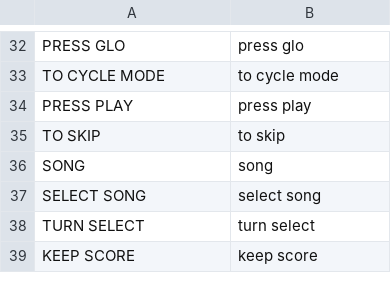
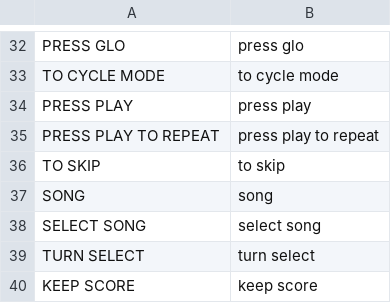
Before and after one commit to doohinkus/kris-jangle, a TSV file: kris-jangle/words.tsv, drawn as a sheet; only a part is shown, gaps mark what is left out; the diff names each change by its address in the sheet, - before the commit and + after, or states it on an @@ line.

Commit message:
Kris Jangle: a blinking Press PLAY to Repeat under the YOUR TURN box

```diff
--- a/kris-jangle/words.tsv
+++ b/kris-jangle/words.tsv
+row 35: PRESS PLAY TO REPEAT | press play to repeat
```
Also changed, not shown: 3 other files.
